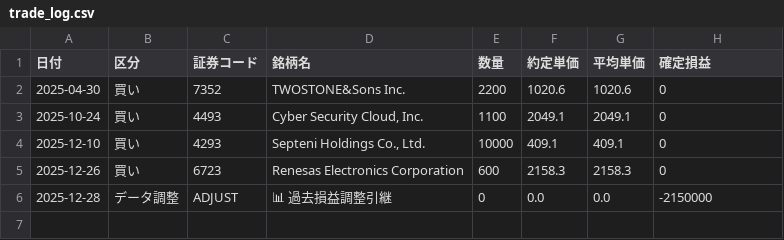
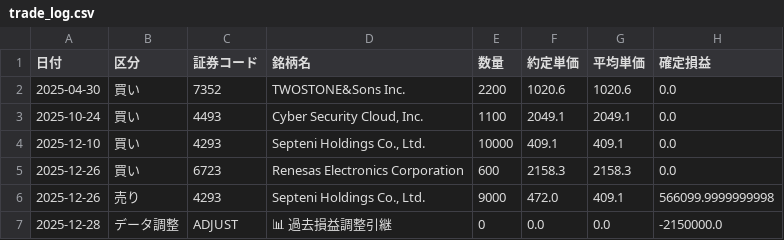
Before and after one commit to reiwa1019-cmyk/J_Phantom_Gear, a CSV file: trade_log.csv, drawn as a sheet.

Commit message:
Update trade_log.csv

```diff
--- a/trade_log.csv
+++ b/trade_log.csv
@@ -1,6 +1,7 @@
 日付,区分,証券コード,銘柄名,数量,約定単価,平均単価,確定損益
-2025-04-30,買い,7352,TWOSTONE&Sons Inc.,2200,1020.6,1020.6,0
-2025-10-24,買い,4493,"Cyber Security Cloud, Inc.",1100,2049.1,2049.1,0
-2025-12-10,買い,4293,"Septeni Holdings Co., Ltd.",10000,409.1,409.1,0
-2025-12-26,買い,6723,Renesas Electronics Corporation,600,2158.3,2158.3,0
-2025-12-28,データ調整,ADJUST,📊 過去損益調整引継,0,0.0,0.0,-2150000
+2025-04-30,買い,7352,TWOSTONE&Sons Inc.,2200,1020.6,1020.6,0.0
+2025-10-24,買い,4493,"Cyber Security Cloud, Inc.",1100,2049.1,2049.1,0.0
+2025-12-10,買い,4293,"Septeni Holdings Co., Ltd.",10000,409.1,409.1,0.0
+2025-12-26,買い,6723,Renesas Electronics Corporation,600,2158.3,2158.3,0.0
+2025-12-26,売り,4293,"Septeni Holdings Co., Ltd.",9000,472.0,409.1,566099.9999999998
+2025-12-28,データ調整,ADJUST,📊 過去損益調整引継,0,0.0,0.0,-2150000.0
```
